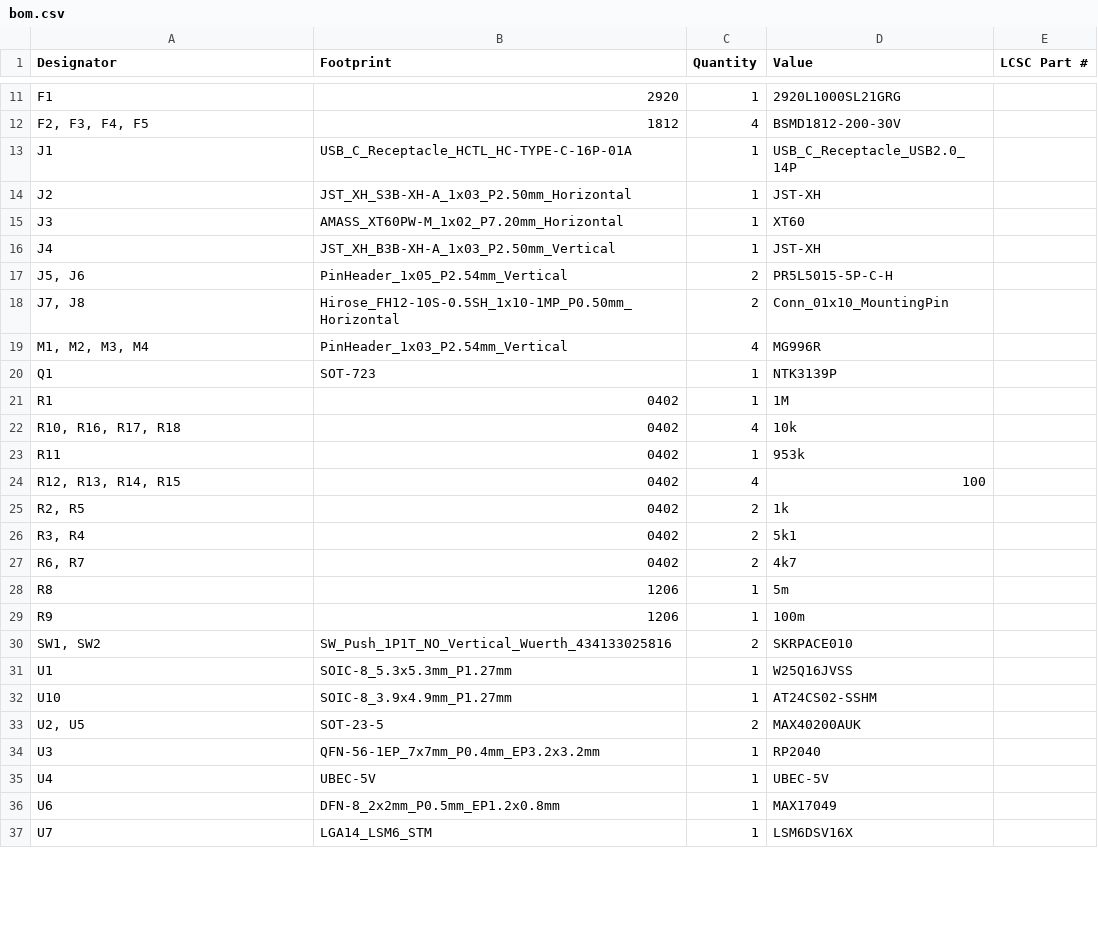
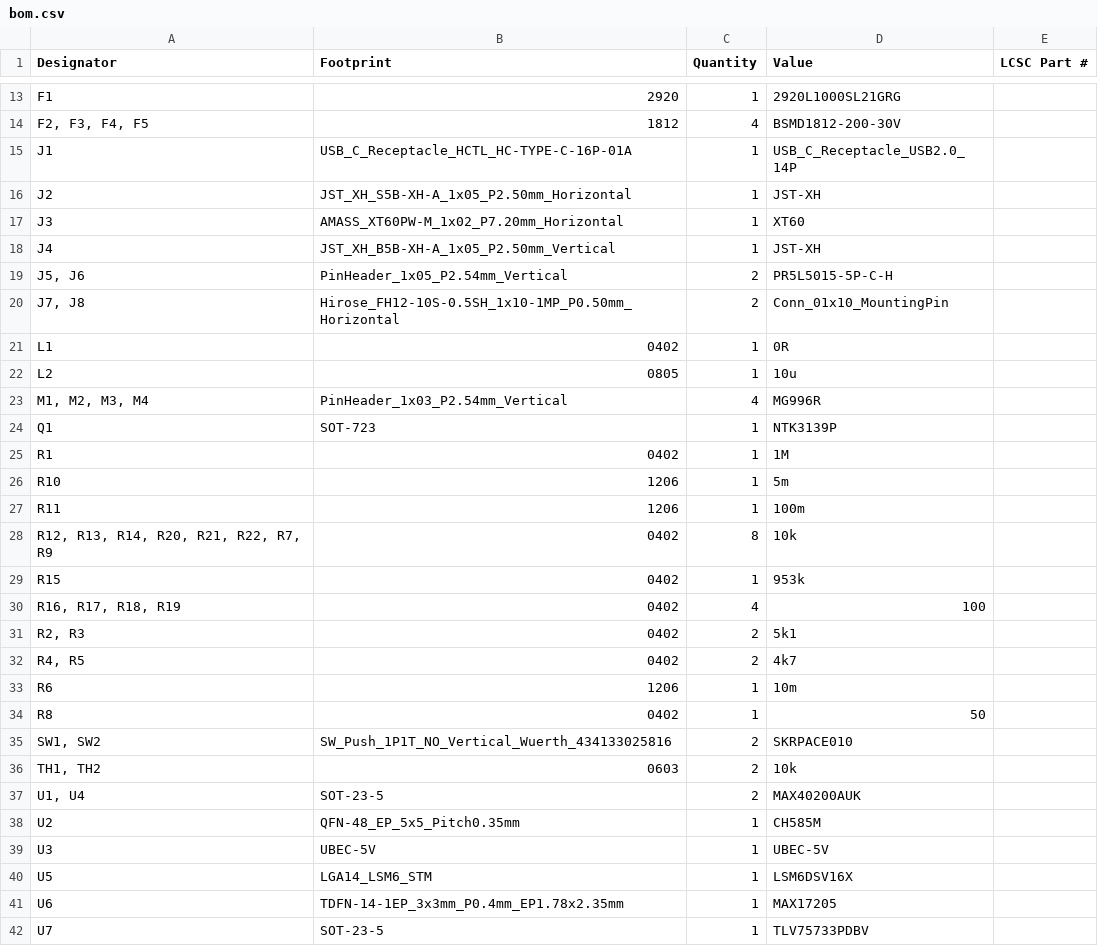
Before and after one commit to dyu134/ESP-HI-PLUS, a CSV file: Sub-modules/Robot/production/bom.csv, drawn as a sheet; only a part is shown, gaps mark what is left out; the diff covers the shown part only.

```diff
--- a/Sub-modules/Robot/production/bom.csv
+++ b/Sub-modules/Robot/production/bom.csv
@@ -13,7 +15,9 @@ F1,2920,1,2920L1000SL21GRG,
 J1,USB_C_Receptacle_HCTL_HC-TYPE-C-16P-01A,1,USB_C_Receptacle_USB2.0_14P,
-J2,JST_XH_S3B-XH-A_1x03_P2.50mm_Horizontal,1,JST-XH,
+J2,JST_XH_S5B-XH-A_1x05_P2.50mm_Horizontal,1,JST-XH,
 J3,AMASS_XT60PW-M_1x02_P7.20mm_Horizontal,1,XT60,
-J4,JST_XH_B3B-XH-A_1x03_P2.50mm_Vertical,1,JST-XH,
+J4,JST_XH_B5B-XH-A_1x05_P2.50mm_Vertical,1,JST-XH,
 "J5, J6",PinHeader_1x05_P2.54mm_Vertical,2,PR5L5015-5P-C-H,
 "J7, J8",Hirose_FH12-10S-0.5SH_1x10-1MP_P0.50mm_Horizontal,2,Conn_01x10_MountingPin,
+L1,0402,1,0R,
+L2,0805,1,10u,
 "M1, M2, M3, M4",PinHeader_1x03_P2.54mm_Vertical,4,MG996R,
@@ -21,17 +25,18 @@ Q1,SOT-723,1,NTK3139P,
 R1,0402,1,1M,
-"R10, R16, R17, R18",0402,4,10k,
-R11,0402,1,953k,
-"R12, R13, R14, R15",0402,4,100,
-"R2, R5",0402,2,1k,
-"R3, R4",0402,2,5k1,
-"R6, R7",0402,2,4k7,
-R8,1206,1,5m,
-R9,1206,1,100m,
+R10,1206,1,5m,
+R11,1206,1,100m,
+"R12, R13, R14, R20, R21, R22, R7, R9",0402,8,10k,
+R15,0402,1,953k,
+"R16, R17, R18, R19",0402,4,100,
+"R2, R3",0402,2,5k1,
+"R4, R5",0402,2,4k7,
+R6,1206,1,10m,
+R8,0402,1,50,
 "SW1, SW2",SW_Push_1P1T_NO_Vertical_Wuerth_434133025816,2,SKRPACE010,
-U1,SOIC-8_5.3x5.3mm_P1.27mm,1,W25Q16JVSS,
-U10,SOIC-8_3.9x4.9mm_P1.27mm,1,AT24CS02-SSHM,
-"U2, U5",SOT-23-5,2,MAX40200AUK,
-U3,QFN-56-1EP_7x7mm_P0.4mm_EP3.2x3.2mm,1,RP2040,
-U4,UBEC-5V,1,UBEC-5V,
-U6,DFN-8_2x2mm_P0.5mm_EP1.2x0.8mm,1,MAX17049,
-U7,LGA14_LSM6_STM,1,LSM6DSV16X,
+"TH1, TH2",0603,2,10k,
+"U1, U4",SOT-23-5,2,MAX40200AUK,
+U2,QFN-48_EP_5x5_Pitch0.35mm,1,CH585M,
+U3,UBEC-5V,1,UBEC-5V,
+U5,LGA14_LSM6_STM,1,LSM6DSV16X,
+U6,TDFN-14-1EP_3x3mm_P0.4mm_EP1.78x2.35mm,1,MAX17205,
+U7,SOT-23-5,1,TLV75733PDBV,
```
Also changed, not shown: 4 added rows, 1 removed row and 13 edited cells elsewhere in this file, Sub-modules/Robot/production/designators.csv, Sub-modules/Robot/production/positions.csv, 6 other files.
